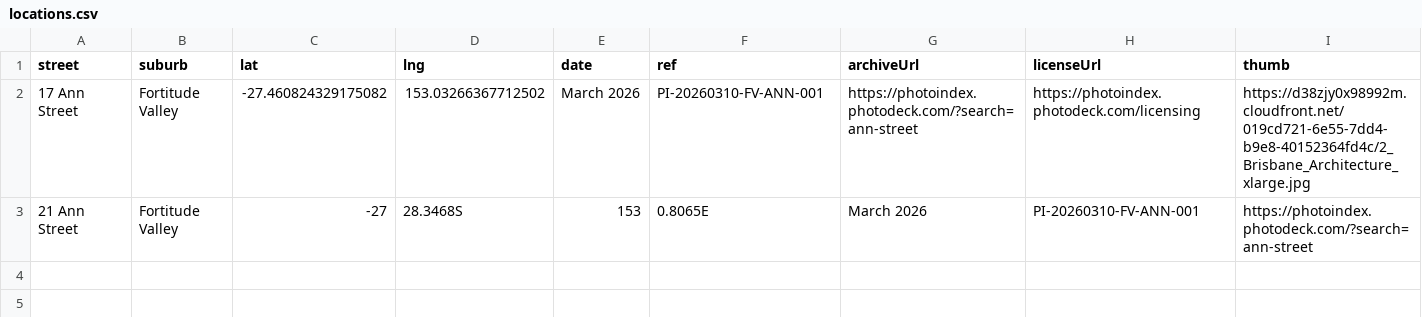
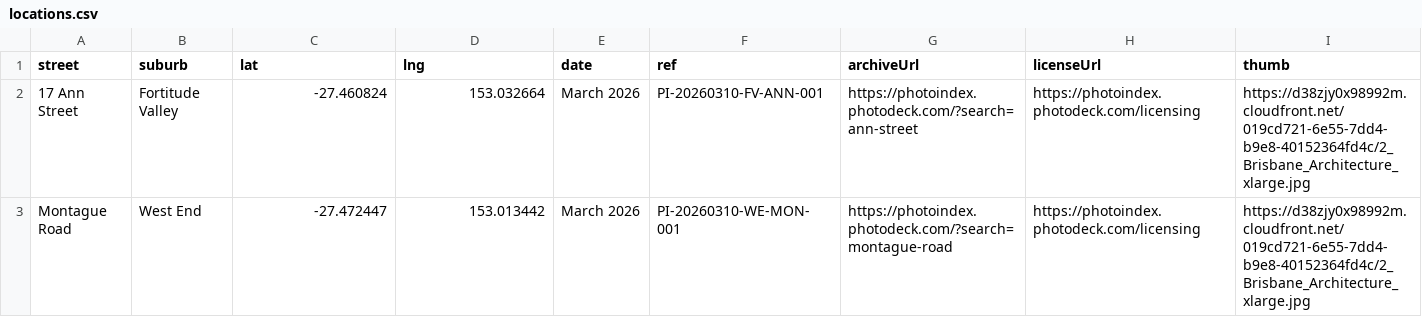
Before and after one commit to sproutssorbets/bne-urban, a CSV file: locations.csv, drawn as a sheet; only a part is shown; removed rows and columns are numbered as before the commit, all else as after; rows hold the shown columns only; the diff names each change by its address in the sheet, - before the commit and + after, or states it on an @@ line.

Commit message:
Update locations.csv

```diff
--- a/locations.csv
+++ b/locations.csv
-C2 (lat): -27.460824329175082
+C2 (lat): -27.460824
-D2 (lng): 153.03266367712502
+D2 (lng): 153.032664
-row 3: 21 Ann Street | Fortitude Valley | -27 | 28.3468S | 153 | 0.8065E | March 2026 | PI-20260310-FV-ANN-001 | https://photoindex.photodeck.com/?search=ann-street
+row 3: Montague Road | West End | -27.472447 | 153.013442 | March 2026 | PI-20260310-WE-MON-001 | https://photoindex.photodeck.com/?search=montague-road | https://photoindex.photodeck.com/licensing | https://d38zjy0x98992m.cloudfront.net/019cd721-6e55-7dd4-b9e8-40152364fd4c/2_Brisbane_Architecture_xlarge.jpg
```
